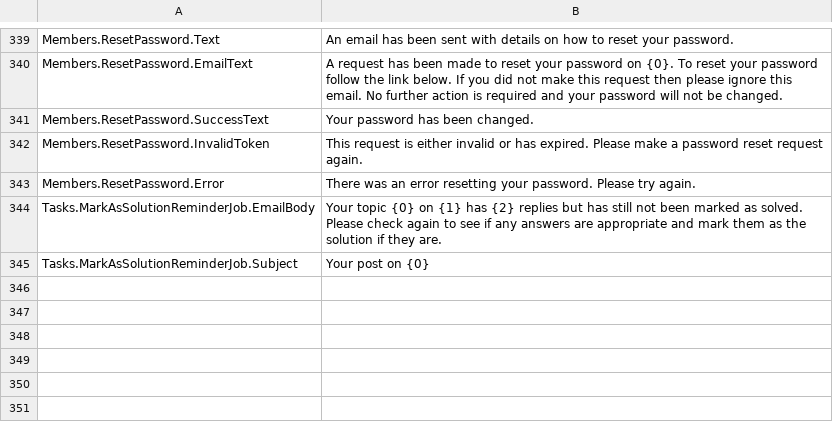
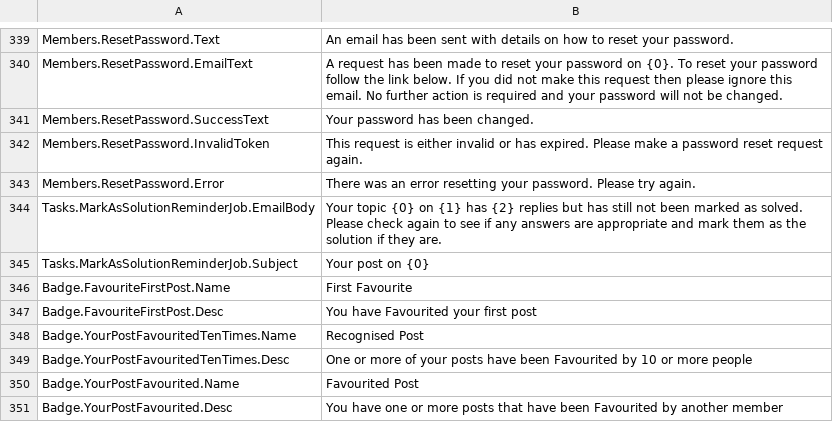
Before and after one commit to YodasMyDad/mvcforum, a CSV file: MVCForum.Website/Installer/en-GB.csv, drawn as a sheet; only a part is shown, gaps mark what is left out.

Commit message:
Added new Favourite badges
Updated TinyMCE to latest version
Added new language string for en-GB, will need to re-import it.
Removed redundant packages

```diff
--- a/MVCForum.Website/Installer/en-GB.csv
+++ b/MVCForum.Website/Installer/en-GB.csv
@@ -345 +345,7 @@ Tasks.MarkAsSolutionReminderJob.EmailBody,Your topic {0} on {1} has {2} replies
 Tasks.MarkAsSolutionReminderJob.Subject,Your post on {0}
+Badge.FavouriteFirstPost.Name,First Favourite
+Badge.FavouriteFirstPost.Desc,You have Favourited your first post
+Badge.YourPostFavouritedTenTimes.Name,Recognised Post
+Badge.YourPostFavouritedTenTimes.Desc,One or more of your posts have been Favourited by 10 or more people
+Badge.YourPostFavourited.Name,Favourited Post
+Badge.YourPostFavourited.Desc,You have one or more posts that have been Favourited by another member
```
Also changed, not shown: 51 other files.
